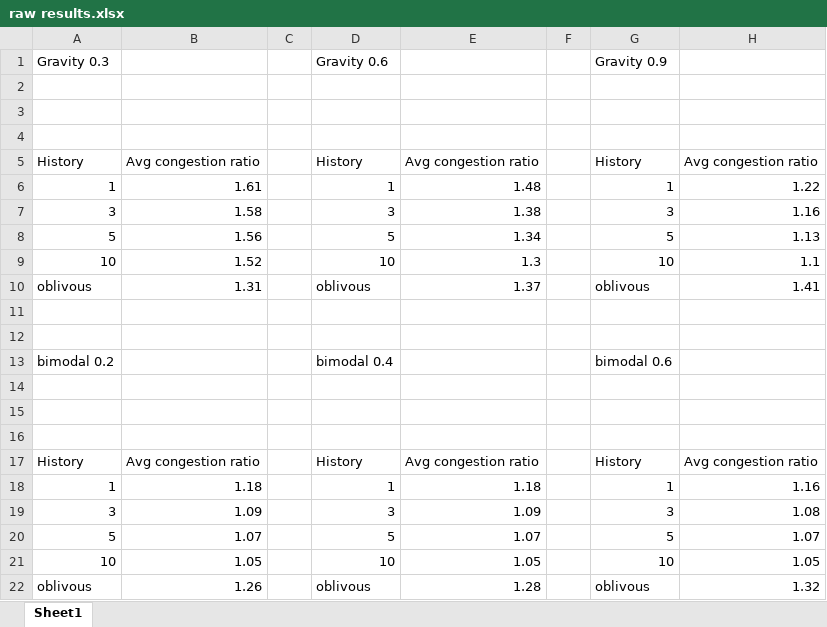
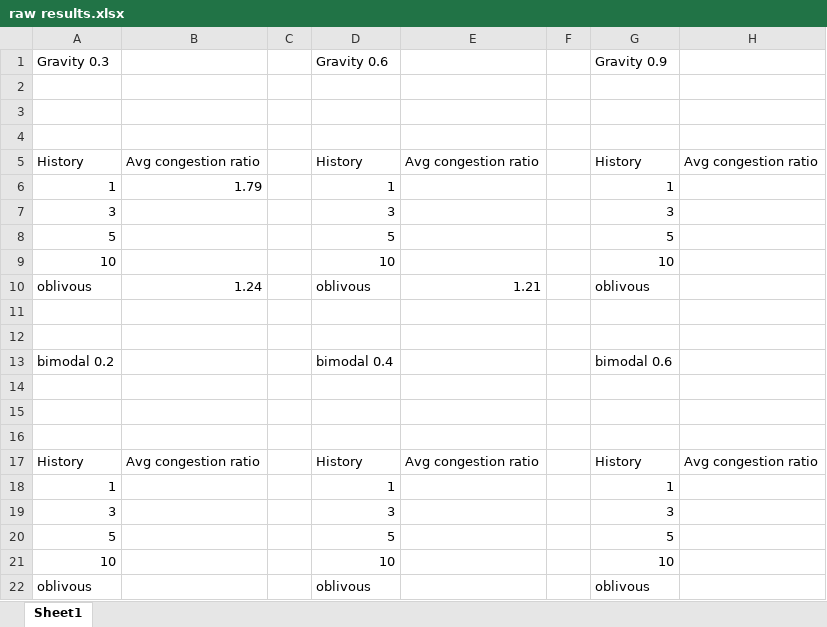
Before and after one commit to idoyehe/hybrid_routing_KNERUL, an Excel workbook: Learning_to_Route/raw results.xlsx, sheet Sheet1, drawn as a sheet; values as stored, in another font and other column widths than the file's, no borders; the diff names each change by its address in the sheet, - before the commit and + after, or states it on an @@ line.

```diff
--- a/Learning_to_Route/raw results.xlsx (sheet Sheet1)
+++ b/Learning_to_Route/raw results.xlsx (sheet Sheet1)
-B6: 1.61
+B6: 1.79
-E6: 1.48
+E6: (empty)
-H6: 1.22
+H6: (empty)
-B7: 1.58
+B7: (empty)
-E7: 1.38
+E7: (empty)
-H7: 1.16
+H7: (empty)
-B8: 1.56
+B8: (empty)
-E8: 1.34
+E8: (empty)
-H8: 1.13
+H8: (empty)
-B9: 1.52
+B9: (empty)
-E9: 1.3
+E9: (empty)
-H9: 1.1
+H9: (empty)
-B10: 1.31
+B10: 1.24
-E10: 1.37
+E10: 1.21
-H10: 1.41
+H10: (empty)
-B18: 1.18
+B18: (empty)
-E18: 1.18
+E18: (empty)
-H18: 1.16
+H18: (empty)
-B19: 1.09
+B19: (empty)
-E19: 1.09
+E19: (empty)
-H19: 1.08
+H19: (empty)
-B20: 1.07
+B20: (empty)
-E20: 1.07
+E20: (empty)
-H20: 1.07
+H20: (empty)
-B21: 1.05
+B21: (empty)
-E21: 1.05
+E21: (empty)
-H21: 1.05
+H21: (empty)
-B22: 1.26
+B22: (empty)
-E22: 1.28
+E22: (empty)
-H22: 1.32
+H22: (empty)
```
Also changed, not shown: 6 other files.
